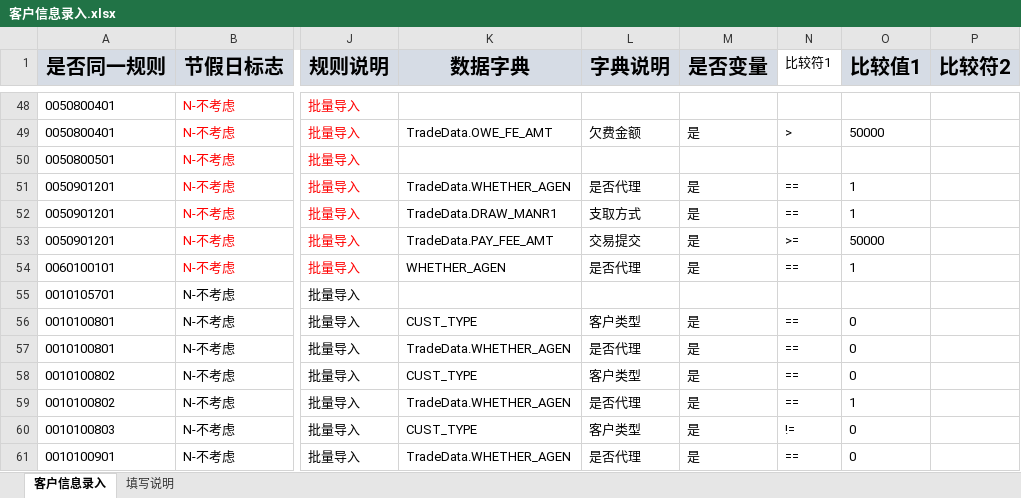
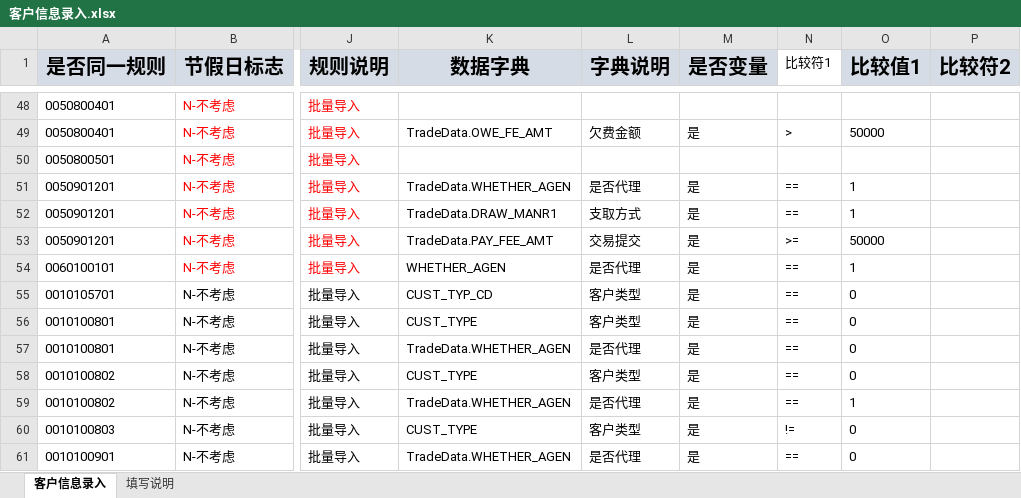
Before and after one commit to somebody2012/node-excel, an Excel workbook: src/customerInput/客户信息录入.xlsx, sheet 客户信息录入, drawn as a sheet; only a part is shown, gaps mark what is left out; values as stored, in another font and other column widths than the file's, no borders; the diff names each change by its address in the sheet, - before the commit and + after, or states it on an @@ line.

```diff
--- a/src/customerInput/客户信息录入.xlsx (sheet 客户信息录入)
+++ b/src/customerInput/客户信息录入.xlsx (sheet 客户信息录入)
-K55 (数据字典): (empty)
+K55 (数据字典): CUST_TYP_CD
-L55 (字典说明): (empty)
+L55 (字典说明): 客户类型
-M55 (是否变量): (empty)
+M55 (是否变量): 是
-N55 (比较符1): (empty)
+N55 (比较符1): ==
-O55 (比较值1): (empty)
+O55 (比较值1): 0
```
Also changed, not shown: 4 other files.
